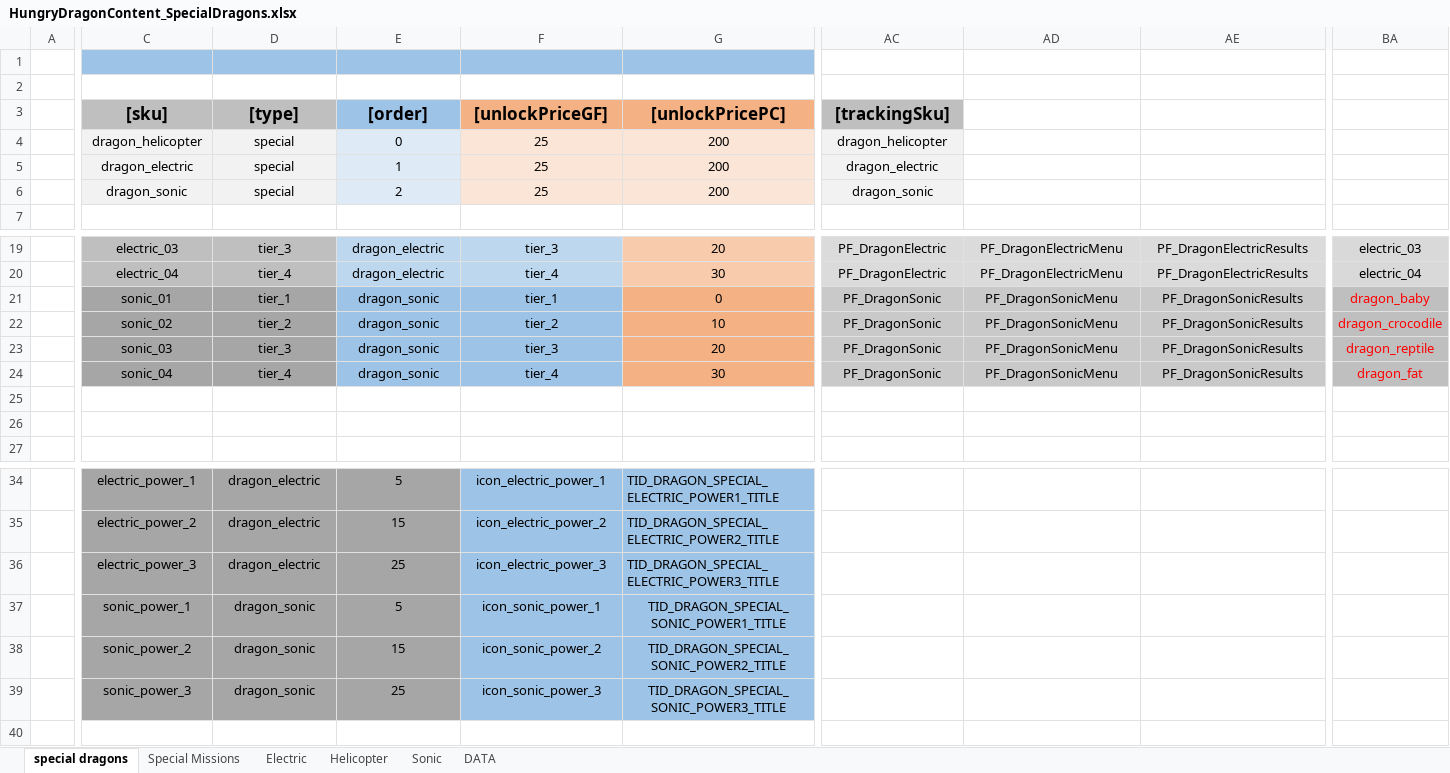
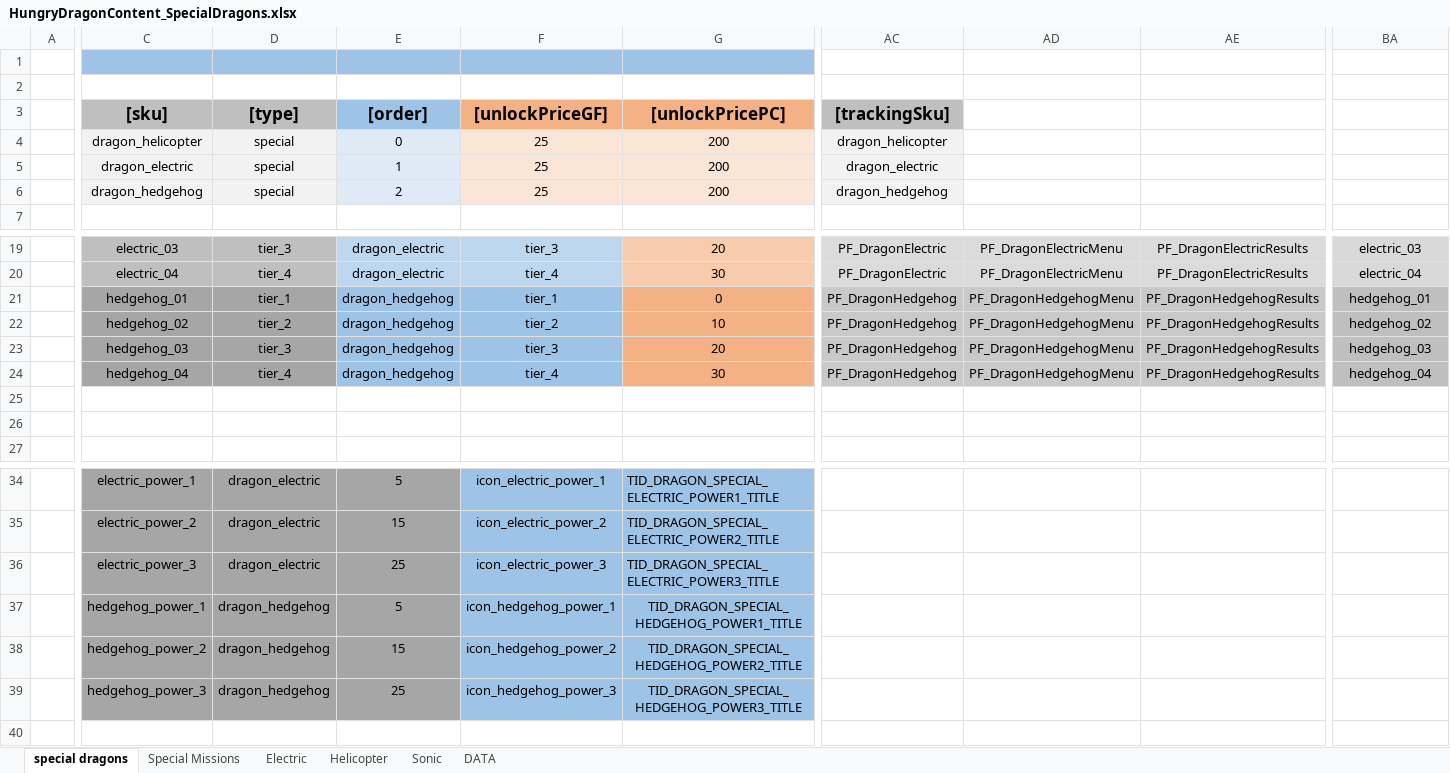
Before and after one commit to nam27062002/hello, an Excel workbook: Docs/Content/HungryDragonContent_SpecialDragons.xlsx, sheet special dragons, drawn as a sheet; only a part is shown, gaps mark what is left out; values as stored, in another font and other column widths than the file's, no borders; conditional formats and table styles not drawn; the diff covers the shown part only; the diff names each change by its address in the sheet, - before the commit and + after, or states it on an @@ line.

Commit message:
Renamed Sonic to Hedgehog
Former-commit-id: 69e2c8c6942bffeada9e2a9fd1c81ea0a9007470

```diff
--- a/Docs/Content/HungryDragonContent_SpecialDragons.xlsx (sheet special dragons)
+++ b/Docs/Content/HungryDragonContent_SpecialDragons.xlsx (sheet special dragons)
-C6 ([sku]): dragon_sonic
+C6 ([sku]): dragon_hedgehog
-AC6 ([trackingSku]): dragon_sonic
+AC6 ([trackingSku]): dragon_hedgehog
-C21 ([sku]): sonic_01
+C21 ([sku]): hedgehog_01
-E21:E24 ([order]): dragon_sonic
+E21:E24 ([order]): dragon_hedgehog
-AC21:AC24 ([trackingSku]): PF_DragonSonic
+AC21:AC24 ([trackingSku]): PF_DragonHedgehog
-AD21:AD24: PF_DragonSonicMenu
+AD21:AD24: PF_DragonHedgehogMenu
-AE21:AE24: PF_DragonSonicResults
+AE21:AE24: PF_DragonHedgehogResults
-BA21: dragon_baby
+BA21: hedgehog_01
-BA21:BA24 text colour: #FF0000
+BA21:BA24 text colour: black
-C22 ([sku]): sonic_02
+C22 ([sku]): hedgehog_02
-BA22: dragon_crocodile
+BA22: hedgehog_02
-C23 ([sku]): sonic_03
+C23 ([sku]): hedgehog_03
-BA23: dragon_reptile
+BA23: hedgehog_03
-C24 ([sku]): sonic_04
+C24 ([sku]): hedgehog_04
-BA24: dragon_fat
+BA24: hedgehog_04
-C37 ([sku]): sonic_power_1
+C37 ([sku]): hedgehog_power_1
-D37:D39 ([type]): dragon_sonic
+D37:D39 ([type]): dragon_hedgehog
-F37 ([unlockPriceGF]): icon_sonic_power_1
+F37 ([unlockPriceGF]): icon_hedgehog_power_1
-G37 ([unlockPricePC]): TID_DRAGON_SPECIAL_SONIC_POWER1_TITLE
+G37 ([unlockPricePC]): TID_DRAGON_SPECIAL_HEDGEHOG_POWER1_TITLE
-C38 ([sku]): sonic_power_2
+C38 ([sku]): hedgehog_power_2
-F38 ([unlockPriceGF]): icon_sonic_power_2
+F38 ([unlockPriceGF]): icon_hedgehog_power_2
-G38 ([unlockPricePC]): TID_DRAGON_SPECIAL_SONIC_POWER2_TITLE
+G38 ([unlockPricePC]): TID_DRAGON_SPECIAL_HEDGEHOG_POWER2_TITLE
-C39 ([sku]): sonic_power_3
+C39 ([sku]): hedgehog_power_3
-F39 ([unlockPriceGF]): icon_sonic_power_3
+F39 ([unlockPriceGF]): icon_hedgehog_power_3
-G39 ([unlockPricePC]): TID_DRAGON_SPECIAL_SONIC_POWER3_TITLE
+G39 ([unlockPricePC]): TID_DRAGON_SPECIAL_HEDGEHOG_POWER3_TITLE
```
Also changed, not shown: 17 edited cells and cell formats elsewhere in this sheet, 8 other files.
